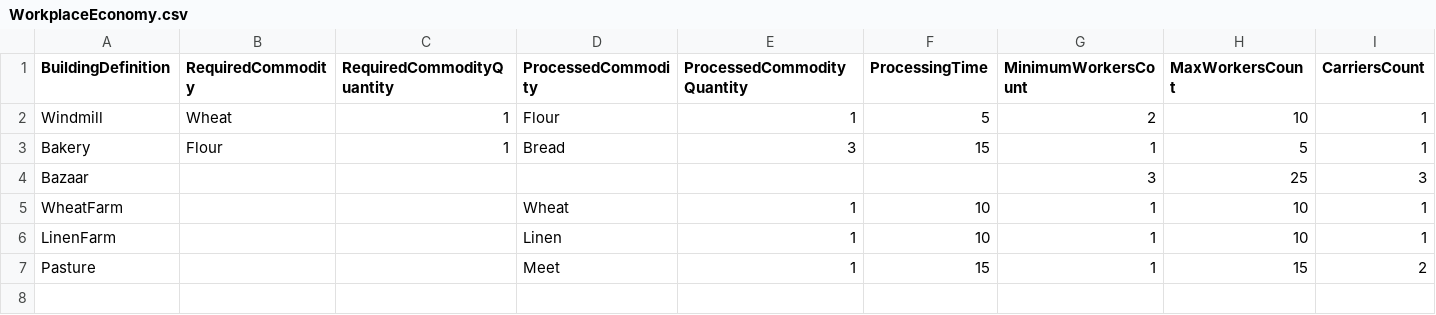
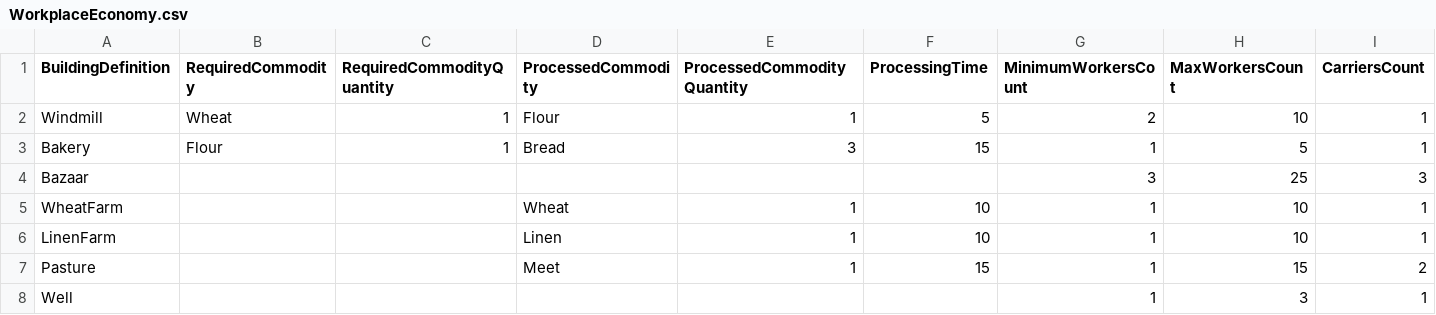
Before and after one commit to Antecki123/Pharaoh, a CSV file: Assets/Resources/Importers/WorkplaceEconomy.csv, drawn as a sheet.

```diff
--- a/Assets/Resources/Importers/WorkplaceEconomy.csv
+++ b/Assets/Resources/Importers/WorkplaceEconomy.csv
@@ -7 +7,2 @@ LinenFarm;;;Linen;1;10;1;10;1
 Pasture;;;Meet;1;15;1;15;2
+Well;;;;;;1;3;1
```
Also changed, not shown: Assets/Resources/Importers/ConstructionData.csv, 45 other files.
